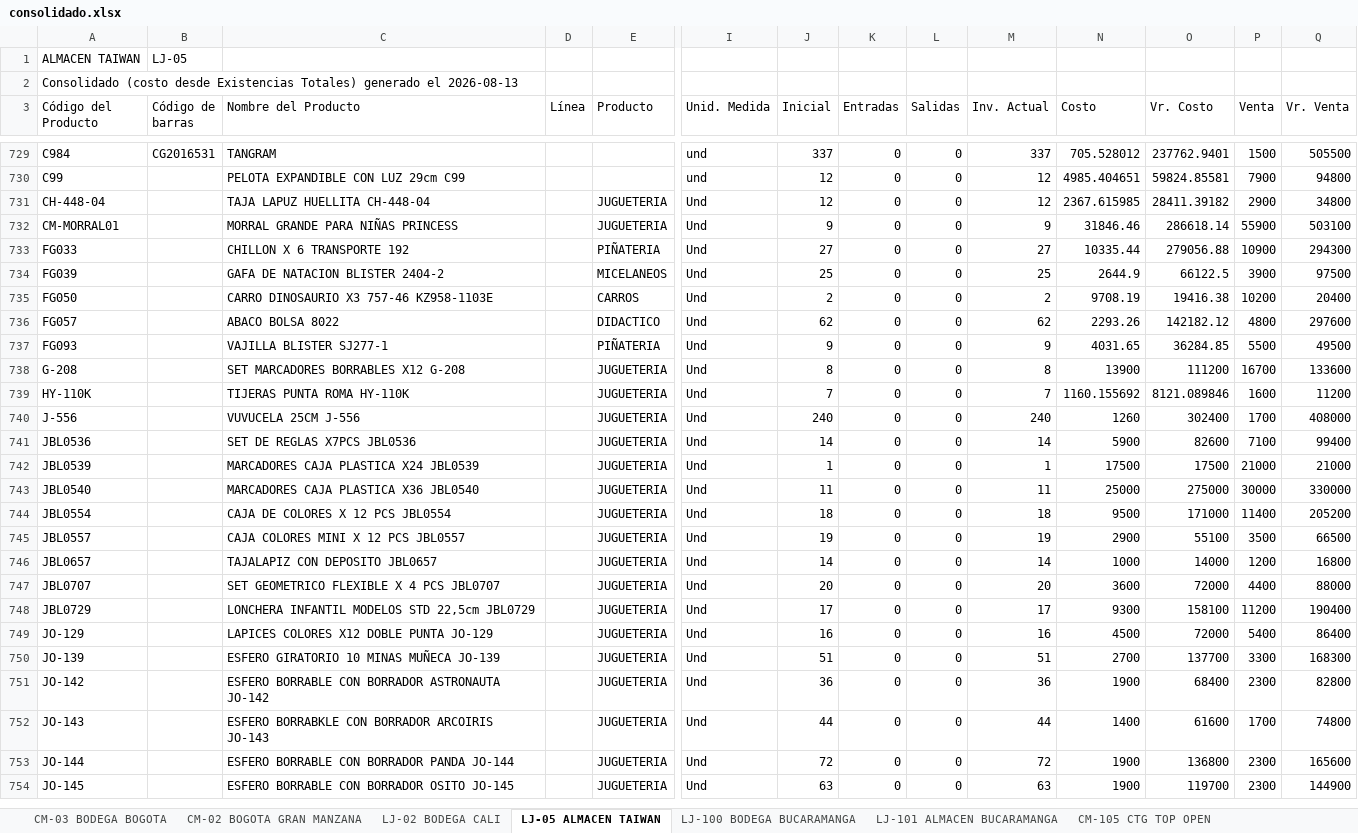
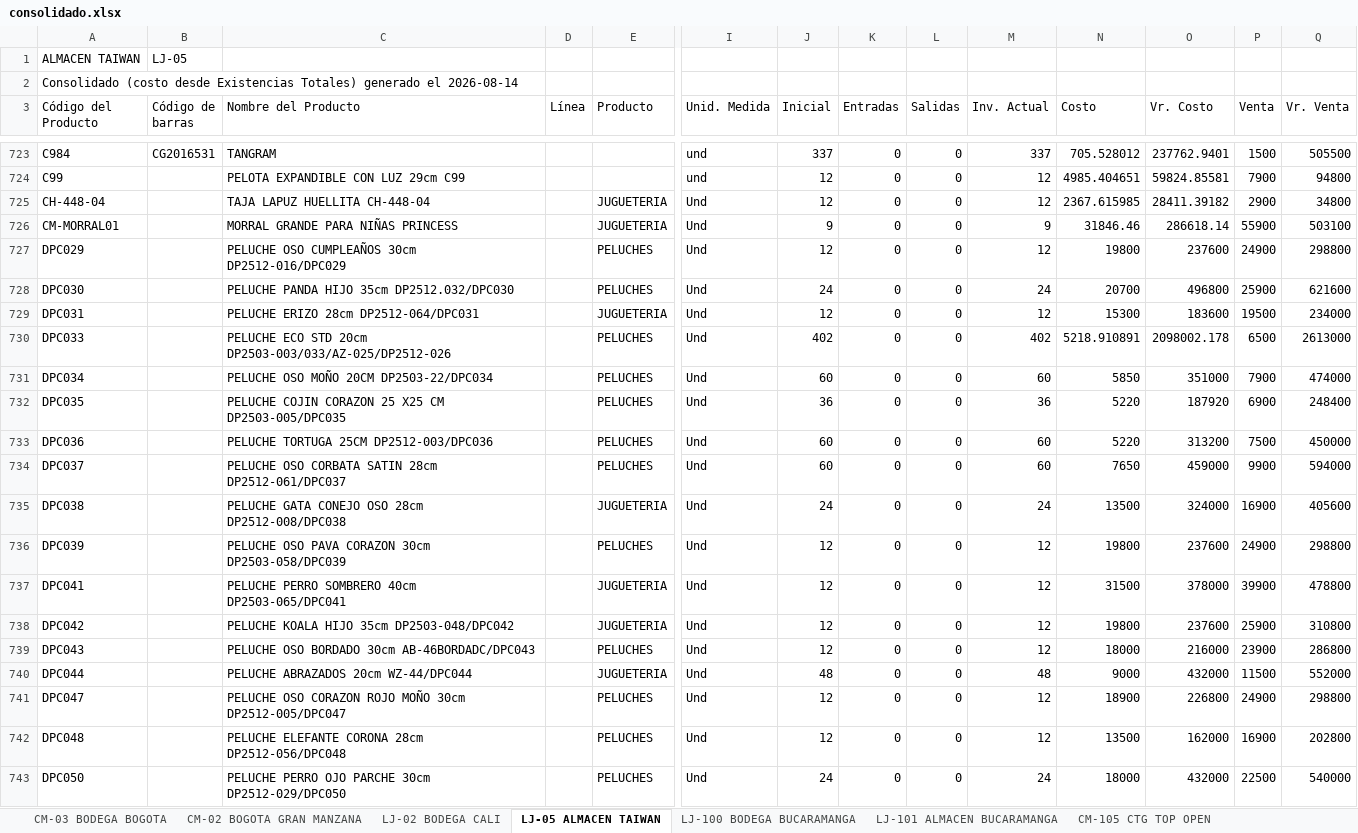
Before and after one commit to jeicardu03/vsummer-dashboard-toys, an Excel workbook: consolidado.xlsx, sheet LJ-05 ALMACEN TAIWAN, drawn as a sheet; only a part is shown, gaps mark what is left out; the shorter side is filled out with more unchanged rows; values as stored, in another font and other column widths than the file's, no borders; rows hold the shown columns only; the diff covers the shown part only; the diff names each change by its address in the sheet, - before the commit and + after, or states it on an @@ line.

```diff
--- a/consolidado.xlsx (sheet LJ-05 ALMACEN TAIWAN)
+++ b/consolidado.xlsx (sheet LJ-05 ALMACEN TAIWAN)
-A2 (Código del Producto): …generado el 2026-08-13
+A2 (Código del Producto): …generado el 2026-08-14
+row 727: DPC029 |  | PELUCHE OSO CUMPLEAÑOS 30cm DP2512-016/DPC029 |  | PELUCHES | Und | 12 | 0 | 0 | 12 | 19800 | 237600 | 24900 | 298800
+row 728: DPC030 |  | PELUCHE PANDA HIJO 35cm DP2512.032/DPC030 |  | PELUCHES | Und | 24 | 0 | 0 | 24 | 20700 | 496800 | 25900 | 621600
+row 729: DPC031 |  | PELUCHE ERIZO 28cm DP2512-064/DPC031 |  | JUGUETERIA | Und | 12 | 0 | 0 | 12 | 15300 | 183600 | 19500 | 234000
+row 730: DPC033 |  | PELUCHE ECO STD 20cm DP2503-003/033/AZ-025/DP2512-026 |  | PELUCHES | Und | 402 | 0 | 0 | 402 | 5218.910891 | 2098002.178 | 6500 | 2613000
+row 731: DPC034 |  | PELUCHE OSO MOÑO 20CM DP2503-22/DPC034 |  | PELUCHES | Und | 60 | 0 | 0 | 60 | 5850 | 351000 | 7900 | 474000
+row 732: DPC035 |  | PELUCHE COJIN CORAZON 25 X25 CM DP2503-005/DPC035 |  | PELUCHES | Und | 36 | 0 | 0 | 36 | 5220 | 187920 | 6900 | 248400
+row 733: DPC036 |  | PELUCHE TORTUGA 25CM DP2512-003/DPC036 |  | PELUCHES | Und | 60 | 0 | 0 | 60 | 5220 | 313200 | 7500 | 450000
+row 734: DPC037 |  | PELUCHE OSO CORBATA SATIN 28cm DP2512-061/DPC037 |  | PELUCHES | Und | 60 | 0 | 0 | 60 | 7650 | 459000 | 9900 | 594000
+row 735: DPC038 |  | PELUCHE GATA CONEJO OSO 28cm DP2512-008/DPC038 |  | JUGUETERIA | Und | 24 | 0 | 0 | 24 | 13500 | 324000 | 16900 | 405600
+row 736: DPC039 |  | PELUCHE OSO PAVA CORAZON 30cm DP2503-058/DPC039 |  | PELUCHES | Und | 12 | 0 | 0 | 12 | 19800 | 237600 | 24900 | 298800
+row 737: DPC041 |  | PELUCHE PERRO SOMBRERO 40cm DP2503-065/DPC041 |  | JUGUETERIA | Und | 12 | 0 | 0 | 12 | 31500 | 378000 | 39900 | 478800
+row 738: DPC042 |  | PELUCHE KOALA HIJO 35cm DP2503-048/DPC042 |  | JUGUETERIA | Und | 12 | 0 | 0 | 12 | 19800 | 237600 | 25900 | 310800
+row 739: DPC043 |  | PELUCHE OSO BORDADO 30cm AB-46BORDADC/DPC043 |  | PELUCHES | Und | 12 | 0 | 0 | 12 | 18000 | 216000 | 23900 | 286800
+row 740: DPC044 |  | PELUCHE ABRAZADOS 20cm WZ-44/DPC044 |  | JUGUETERIA | Und | 48 | 0 | 0 | 48 | 9000 | 432000 | 11500 | 552000
+row 741: DPC047 |  | PELUCHE OSO CORAZON ROJO MOÑO 30cm DP2512-005/DPC047 |  | PELUCHES | Und | 12 | 0 | 0 | 12 | 18900 | 226800 | 24900 | 298800
+row 742: DPC048 |  | PELUCHE ELEFANTE CORONA 28cm DP2512-056/DPC048 |  | PELUCHES | Und | 12 | 0 | 0 | 12 | 13500 | 162000 | 16900 | 202800
+row 743: DPC050 |  | PELUCHE PERRO OJO PARCHE 30cm DP2512-029/DPC050 |  | PELUCHES | Und | 24 | 0 | 0 | 24 | 18000 | 432000 | 22500 | 540000
```
Also changed, not shown: 22 added rows, 6 removed rows and 296 edited cells elsewhere in this sheet, sheet LJ-101 ALMACEN BUCARAMANGA, sheet 02 LOCAL 32, sheet CM-02 BOGOTA GRAN MANZANA, sheet CM-105 CTG TOP OPEN, sheet LJ-100 BODEGA BUCARAMANGA, sheet 001 BODEGA_CENTRO, 4 more sheets, bodegas/02.xlsx, bodegas/CM-02.xlsx, 12 other files.
